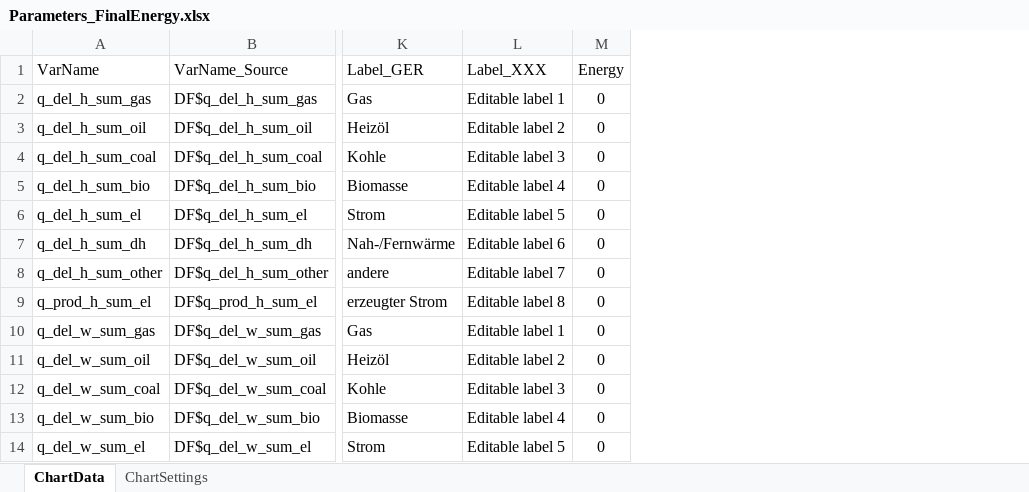
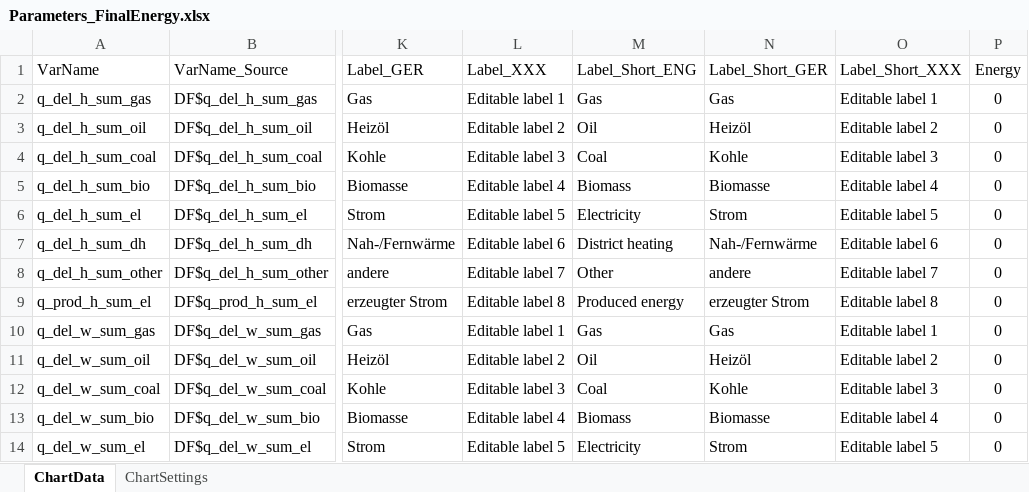
Before and after one commit to TobiasLoga/TabulaCharts, an Excel workbook: Input/Excel/Parameters_FinalEnergy.xlsx, sheet ChartData, drawn as a sheet; only a part is shown, gaps mark what is left out; values as stored, in another font and other column widths than the file's, no borders; the diff names each change by its address in the sheet, - before the commit and + after, or states it on an @@ line.

```diff
--- a/Input/Excel/Parameters_FinalEnergy.xlsx (sheet ChartData)
+++ b/Input/Excel/Parameters_FinalEnergy.xlsx (sheet ChartData)
+column M (Label_Short_ENG), rows 2-14: Gas | Oil | Coal | Biomass | Electricity | District heating | Other | Produced energy | Gas | Oil | Coal | Biomass | Electricity
+column N (Label_Short_GER), rows 2-14: Gas | Heizöl | Kohle | Biomasse | Strom | Nah-/Fernwärme | andere | erzeugter Strom | Gas | Heizöl | Kohle | Biomasse | Strom
+column O (Label_Short_XXX), rows 2-14: Editable label 1 | Editable label 2 | Editable label 3 | Editable label 4 | Editable label 5 | Editable label 6 | Editable label 7 | Editable label 8 | Editable label 1 | Editable label 2 | Editable label 3 | Editable label 4 | Editable label 5
```
Also changed, not shown: sheet ChartSettings, Input/Excel/Parameters_ExpectationRanges.xlsx, Input/Excel/Parameters_HeatNeed.xlsx, 16 other files.
